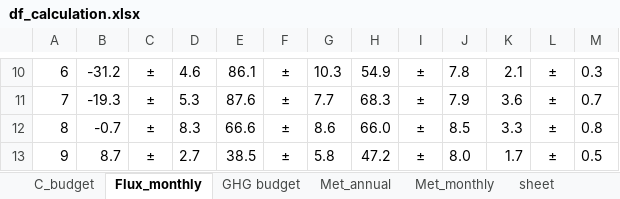
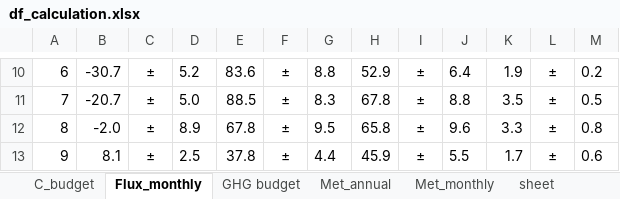
Before and after one commit to tinsatriawan/BB1_interannual, an Excel workbook: df/df_calculation.xlsx, sheet Flux_monthly, drawn as a sheet; only a part is shown, gaps mark what is left out; values as stored, in another font and other column widths than the file's, no borders; the diff covers the shown part only; the diff names each change by its address in the sheet, - before the commit and + after, or states it on an @@ line.

```diff
--- a/df/df_calculation.xlsx (sheet Flux_monthly)
+++ b/df/df_calculation.xlsx (sheet Flux_monthly)
-B10: -31.2
+B10: -30.7
-D10: 4.6
+D10: 5.2
-E10: 86.1
+E10: 83.6
-G10: 10.3
+G10: 8.8
-H10: 54.9
+H10: 52.9
-J10: 7.8
+J10: 6.4
-K10: 2.1
+K10: 1.9
-M10: 0.3
+M10: 0.2
-B11: -19.3
+B11: -20.7
-D11: 5.3
+D11: 5.0
-E11: 87.6
+E11: 88.5
-G11: 7.7
+G11: 8.3
-H11: 68.3
+H11: 67.8
-J11: 7.9
+J11: 8.8
-K11: 3.6
+K11: 3.5
-M11: 0.7
+M11: 0.5
-B12: -0.7
+B12: -2.0
-D12: 8.3
+D12: 8.9
-E12: 66.6
+E12: 67.8
-G12: 8.6
+G12: 9.5
-H12: 66.0
+H12: 65.8
-J12: 8.5
+J12: 9.6
-B13: 8.7
+B13: 8.1
-D13: 2.7
+D13: 2.5
-E13: 38.5
+E13: 37.8
-G13: 5.8
+G13: 4.4
-H13: 47.2
+H13: 45.9
-J13: 8.0
+J13: 5.5
-M13: 0.5
+M13: 0.6
```
Also changed, not shown: 57 edited cells elsewhere in this sheet, sheet C_budget, sheet Met_monthly, sheet Met_annual, sheet GHG budget, other sheet tabs, formulas that keep their value, hidden cells, charts or pictures, df/df_summary.xlsx, 31 other files.
